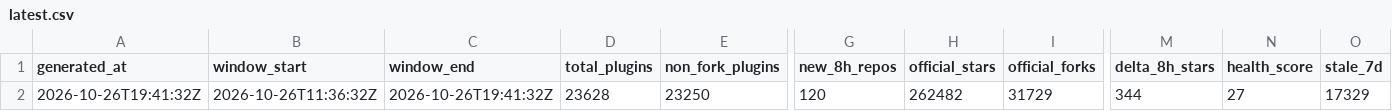
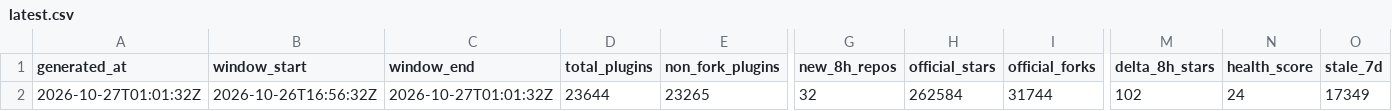
Before and after one commit to dsh-pulse/dsh-daily-pulse, a CSV file: reports/data/latest.csv, drawn as a sheet; only a part is shown, gaps mark what is left out; the diff covers the shown part only; the diff names each change by its address in the sheet, - before the commit and + after, or states it on an @@ line.

```diff
--- a/reports/data/latest.csv
+++ b/reports/data/latest.csv
-A2 (generated_at): 2026-10-26T19:41:32Z
+A2 (generated_at): 2026-10-27T01:01:32Z
-B2 (window_start): 2026-10-26T11:36:32Z
+B2 (window_start): 2026-10-26T16:56:32Z
-C2 (window_end): 2026-10-26T19:41:32Z
+C2 (window_end): 2026-10-27T01:01:32Z
-D2 (total_plugins): 23628
+D2 (total_plugins): 23644
-E2 (non_fork_plugins): 23250
+E2 (non_fork_plugins): 23265
-G2 (new_8h_repos): 120
+G2 (new_8h_repos): 32
-H2 (official_stars): 262482
+H2 (official_stars): 262584
-I2 (official_forks): 31729
+I2 (official_forks): 31744
-M2 (delta_8h_stars): 344
+M2 (delta_8h_stars): 102
-N2 (health_score): 27
+N2 (health_score): 24
-O2 (stale_7d): 17329
+O2 (stale_7d): 17349
```
Also changed, not shown: 3 edited cells elsewhere in this file, reports/data/active-board.csv, reports/data/category-boards.csv, 16 other files.
